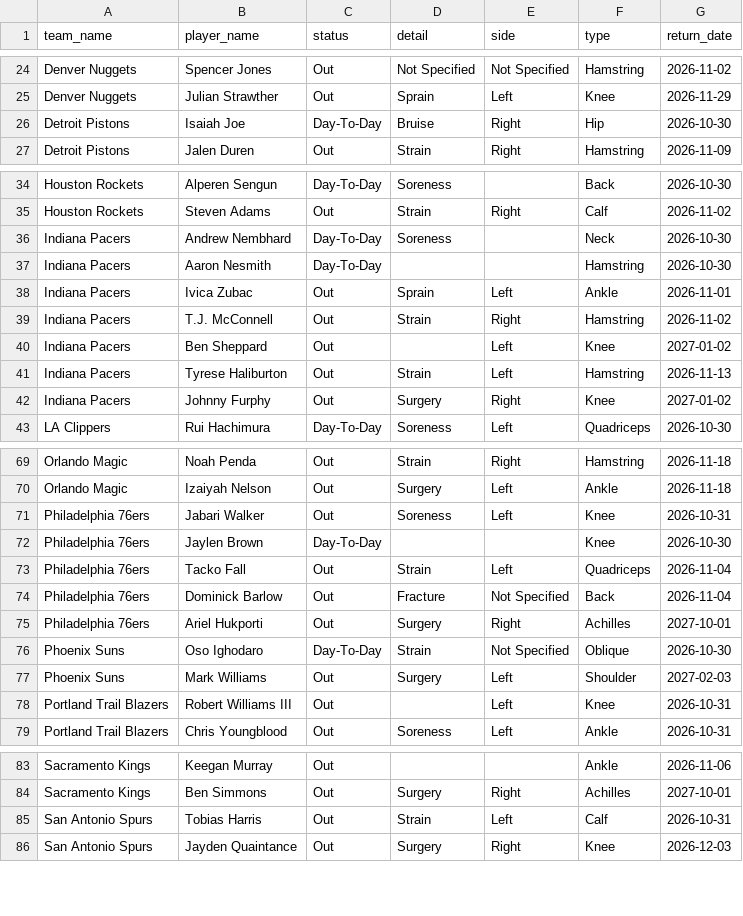
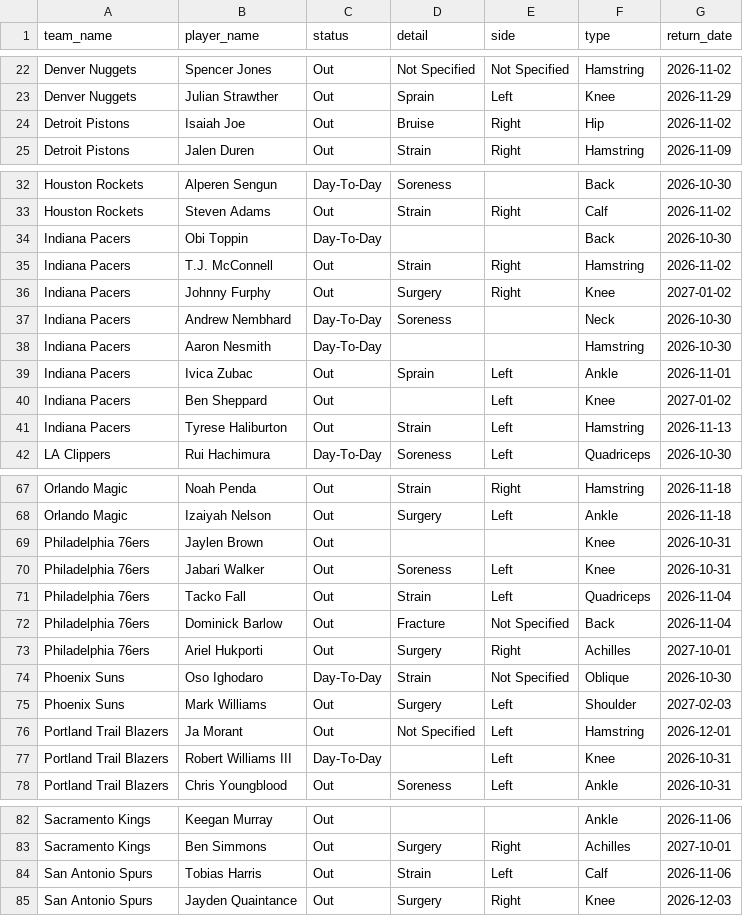
Before and after one commit to Thakky001/NBA, a CSV file: data/raw/espn_injuries.csv, drawn as a sheet; only a part is shown, gaps mark what is left out; the diff covers the shown part only.

```diff
--- a/data/raw/espn_injuries.csv
+++ b/data/raw/espn_injuries.csv
@@ -25,3 +23,3 @@ Denver Nuggets,Spencer Jones,Out,Not Specified,Not Specified,Hamstring,2026-11-0
 Denver Nuggets,Julian Strawther,Out,Sprain,Left,Knee,2026-11-29
-Detroit Pistons,Isaiah Joe,Day-To-Day,Bruise,Right,Hip,2026-10-30
+Detroit Pistons,Isaiah Joe,Out,Bruise,Right,Hip,2026-11-02
 Detroit Pistons,Jalen Duren,Out,Strain,Right,Hamstring,2026-11-09
@@ -35,2 +33,5 @@ Houston Rockets,Alperen Sengun,Day-To-Day,Soreness,,Back,2026-10-30
 Houston Rockets,Steven Adams,Out,Strain,Right,Calf,2026-11-02
+Indiana Pacers,Obi Toppin,Day-To-Day,,,Back,2026-10-30
+Indiana Pacers,T.J. McConnell,Out,Strain,Right,Hamstring,2026-11-02
+Indiana Pacers,Johnny Furphy,Out,Surgery,Right,Knee,2027-01-02
 Indiana Pacers,Andrew Nembhard,Day-To-Day,Soreness,,Neck,2026-10-30
@@ -38,6 +39,4 @@ Indiana Pacers,Aaron Nesmith,Day-To-Day,,,Hamstring,2026-10-30
 Indiana Pacers,Ivica Zubac,Out,Sprain,Left,Ankle,2026-11-01
-Indiana Pacers,T.J. McConnell,Out,Strain,Right,Hamstring,2026-11-02
 Indiana Pacers,Ben Sheppard,Out,,Left,Knee,2027-01-02
 Indiana Pacers,Tyrese Haliburton,Out,Strain,Left,Hamstring,2026-11-13
-Indiana Pacers,Johnny Furphy,Out,Surgery,Right,Knee,2027-01-02
 LA Clippers,Rui Hachimura,Day-To-Day,Soreness,Left,Quadriceps,2026-10-30
@@ -70,4 +68,4 @@ Orlando Magic,Noah Penda,Out,Strain,Right,Hamstring,2026-11-18
 Orlando Magic,Izaiyah Nelson,Out,Surgery,Left,Ankle,2026-11-18
+Philadelphia 76ers,Jaylen Brown,Out,,,Knee,2026-10-31
 Philadelphia 76ers,Jabari Walker,Out,Soreness,Left,Knee,2026-10-31
-Philadelphia 76ers,Jaylen Brown,Day-To-Day,,,Knee,2026-10-30
 Philadelphia 76ers,Tacko Fall,Out,Strain,Left,Quadriceps,2026-11-04
@@ -77,3 +75,4 @@ Phoenix Suns,Oso Ighodaro,Day-To-Day,Strain,Not Specified,Oblique,2026-10-30
 Phoenix Suns,Mark Williams,Out,Surgery,Left,Shoulder,2027-02-03
-Portland Trail Blazers,Robert Williams III,Out,,Left,Knee,2026-10-31
+Portland Trail Blazers,Ja Morant,Out,Not Specified,Left,Hamstring,2026-12-01
+Portland Trail Blazers,Robert Williams III,Day-To-Day,,Left,Knee,2026-10-31
 Portland Trail Blazers,Chris Youngblood,Out,Soreness,Left,Ankle,2026-10-31
@@ -84,3 +83,3 @@ Sacramento Kings,Keegan Murray,Out,,,Ankle,2026-11-06
 Sacramento Kings,Ben Simmons,Out,Surgery,Right,Achilles,2027-10-01
-San Antonio Spurs,Tobias Harris,Out,Strain,Left,Calf,2026-10-31
+San Antonio Spurs,Tobias Harris,Out,Strain,Left,Calf,2026-11-06
 San Antonio Spurs,Jayden Quaintance,Out,Surgery,Right,Knee,2026-12-03
```
Also changed, not shown: 5 added rows, 8 removed rows, 1 moved row and 6 edited cells elsewhere in this file, data/raw/predictions_ledger.csv, 2 other files.
